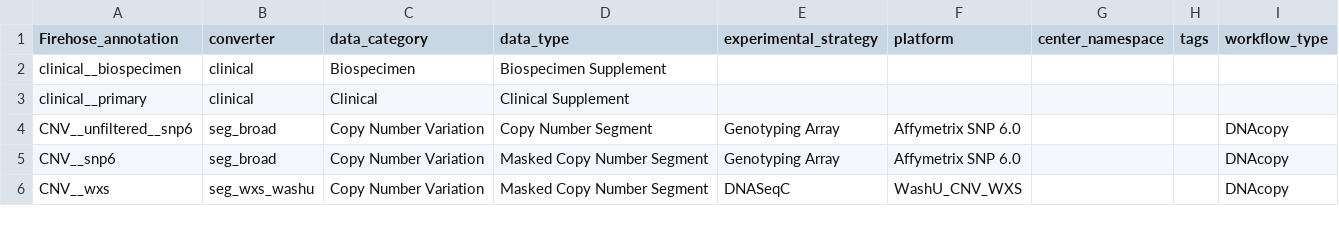
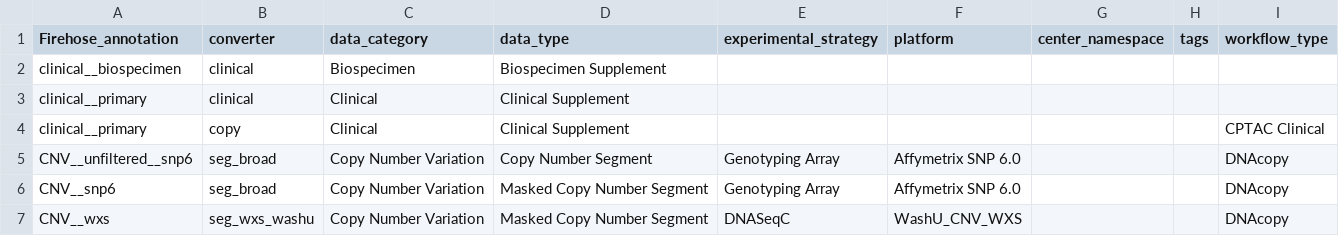
Before and after one commit to broadinstitute/gdctools, a TSV file: gdctools/lib/annotations_table.tsv, drawn as a sheet; only a part is shown.

Commit message:
cptac clinical is tsv, so it needs to be distinguished from gdc's xml

```diff
--- a/gdctools/lib/annotations_table.tsv
+++ b/gdctools/lib/annotations_table.tsv
@@ -3,2 +3,3 @@ clinical__biospecimen	clinical	Biospecimen	Biospecimen Supplement
 clinical__primary	clinical	Clinical	Clinical Supplement					
+clinical__primary	copy	Clinical	Clinical Supplement					CPTAC Clinical
 CNV__unfiltered__snp6	seg_broad	Copy Number Variation	Copy Number Segment	Genotyping Array	Affymetrix SNP 6.0			DNAcopy
```
